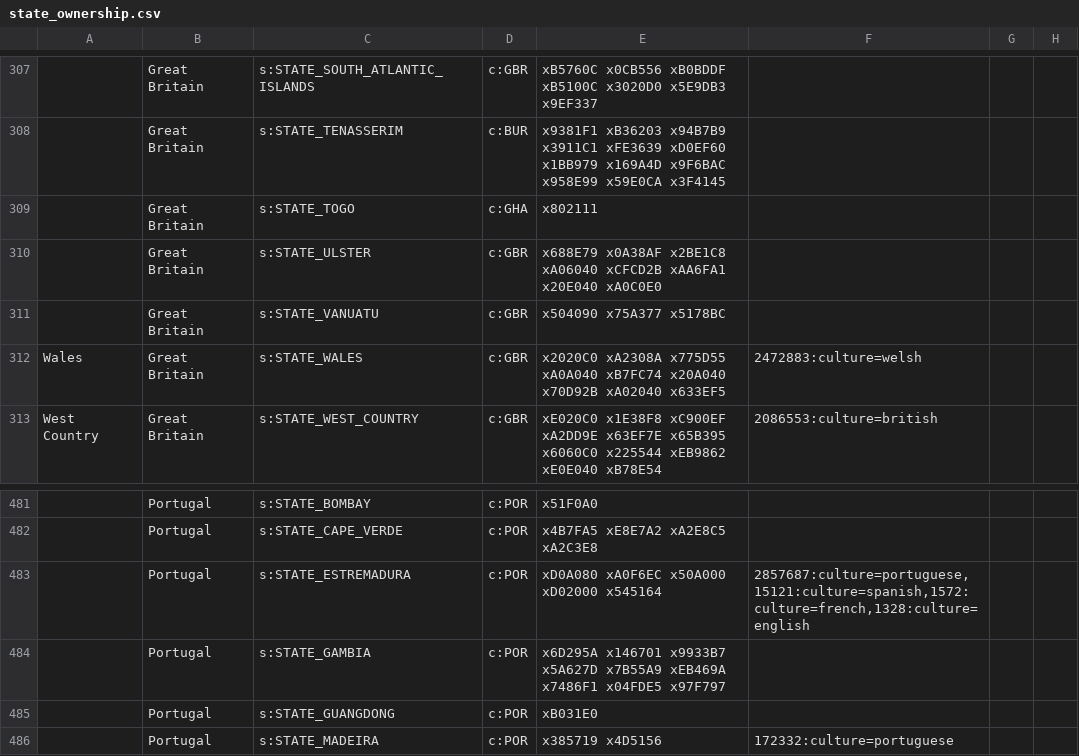
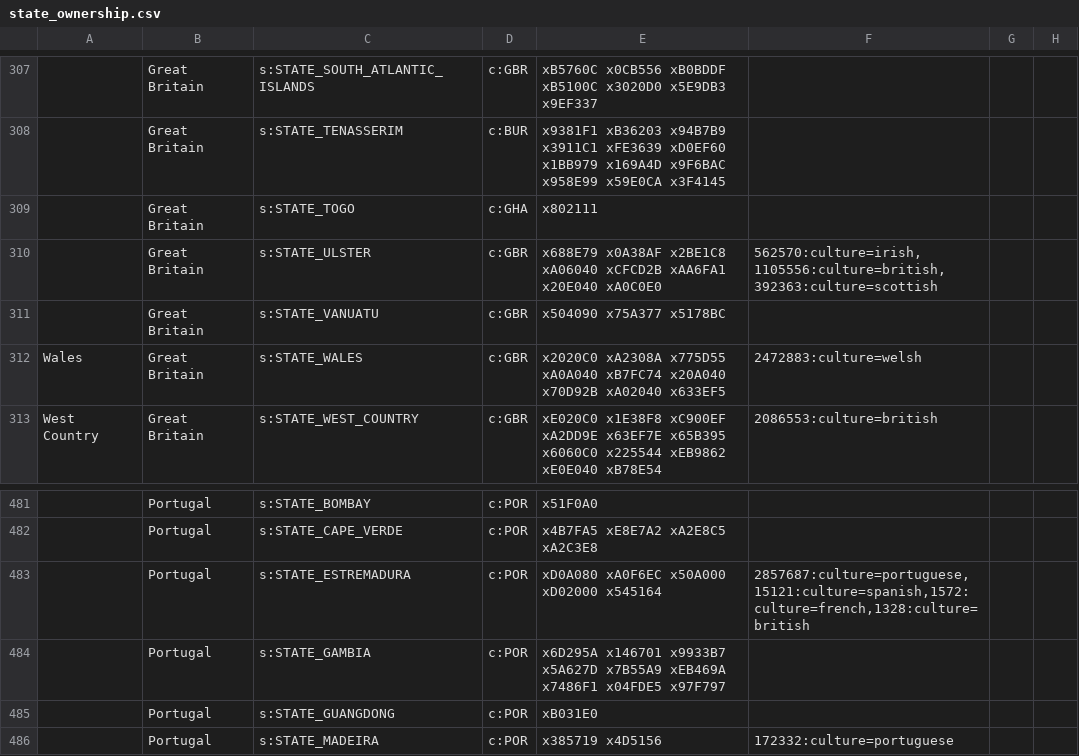
Before and after one commit to AlexJFDev/Vic3-World-War-One-Mod, a CSV file: scripts/data/state_ownership.csv, drawn as a sheet; only a part is shown, gaps mark what is left out; the diff covers the shown part only; the diff names each change by its address in the sheet, - before the commit and + after, or states it on an @@ line.

```diff
--- a/scripts/data/state_ownership.csv
+++ b/scripts/data/state_ownership.csv
-F310: (empty)
+F310: 562570:culture=irish,1105556:culture=british,392363:culture=scottish
-F483: 2857687:culture=portuguese,15121:culture=spanish,1572:culture=french,1328:culture=english
+F483: 2857687:culture=portuguese,15121:culture=spanish,1572:culture=french,1328:culture=british
```
Also changed, not shown: 10 edited cells elsewhere in this file, 4 other files.
